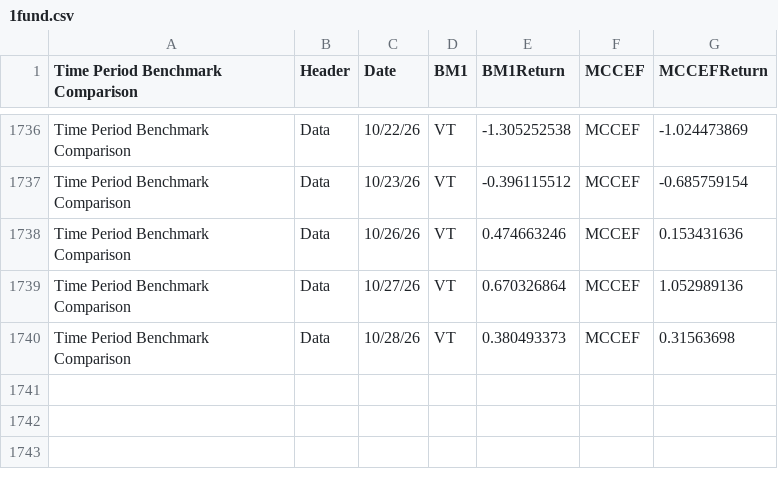
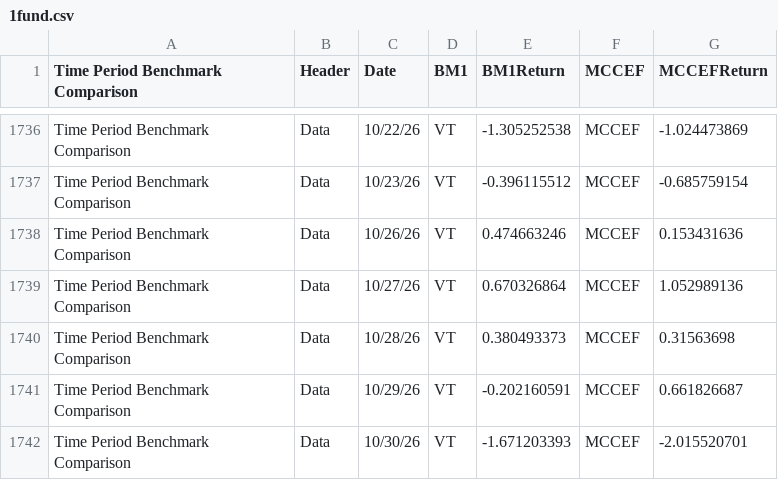
Before and after one commit to ast-robo-y/mccef-interactive-web, a CSV file: data/1fund.csv, drawn as a sheet; only a part is shown, gaps mark what is left out.

```diff
--- a/data/1fund.csv
+++ b/data/1fund.csv
@@ -1740 +1740,3 @@ Time Period Benchmark Comparison,Data,10/27/26,VT,0.670326864,MCCEF,1.052989136
 Time Period Benchmark Comparison,Data,10/28/26,VT,0.380493373,MCCEF,0.31563698
+Time Period Benchmark Comparison,Data,10/29/26,VT,-0.202160591,MCCEF,0.661826687
+Time Period Benchmark Comparison,Data,10/30/26,VT,-1.671203393,MCCEF,-2.015520701
```
Also changed, not shown: data/3funds.csv, data/AllTrades.csv, 3 other files.
